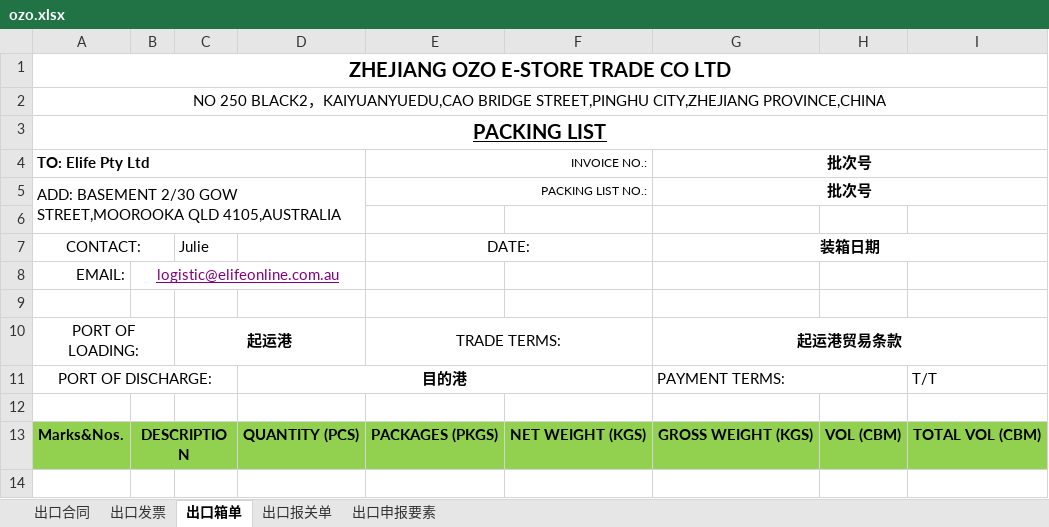
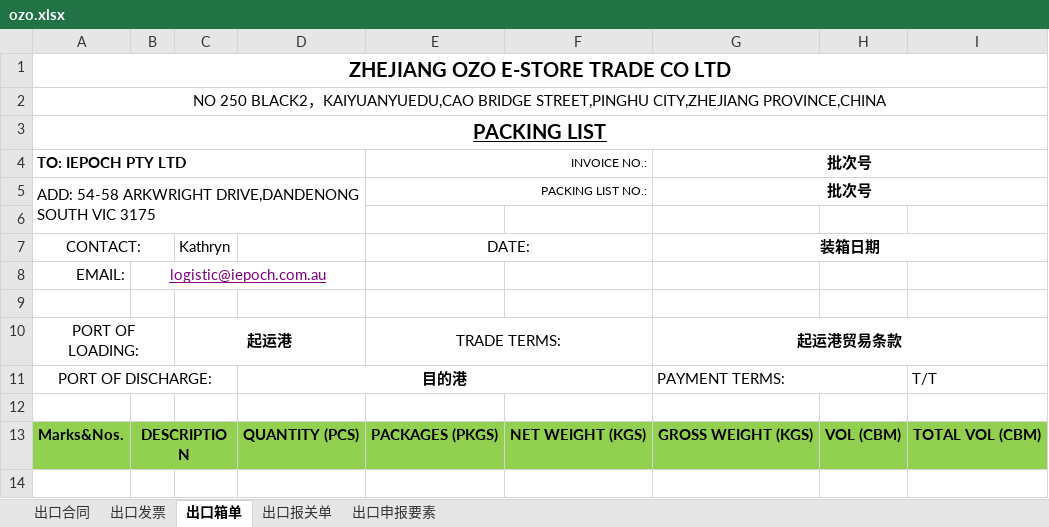
Before and after one commit to wanglihua/ebay-commerce-erp, an Excel workbook: static/excel-template/hgbg/out/ozo.xlsx, sheet 出口箱单, drawn as a sheet; only a part is shown; values as stored, in another font and other column widths than the file's, no borders; charts and pictures not drawn; the diff names each change by its address in the sheet, - before the commit and + after, or states it on an @@ line.

Commit message:
iepoch pty 清关

```diff
--- a/static/excel-template/hgbg/out/ozo.xlsx (sheet 出口箱单)
+++ b/static/excel-template/hgbg/out/ozo.xlsx (sheet 出口箱单)
-A4: TO: Elife Pty Ltd
+A4: TO: IEPOCH PTY LTD
-A5: ADD: BASEMENT 2/30 GOW STREET,MOOROOKA QLD 4105,AUSTRALIA
+A5: ADD: 54-58 ARKWRIGHT DRIVE,DANDENONG SOUTH VIC 3175
-C7: Julie
+C7: Kathryn
-B8: logistic@elifeonline.com.au
+B8: logistic@iepoch.com.au
```
Also changed, not shown: static/excel-template/hgbg/out/third_party.xlsx, static/excel-template/hgbg/out/wzt.xlsx.
